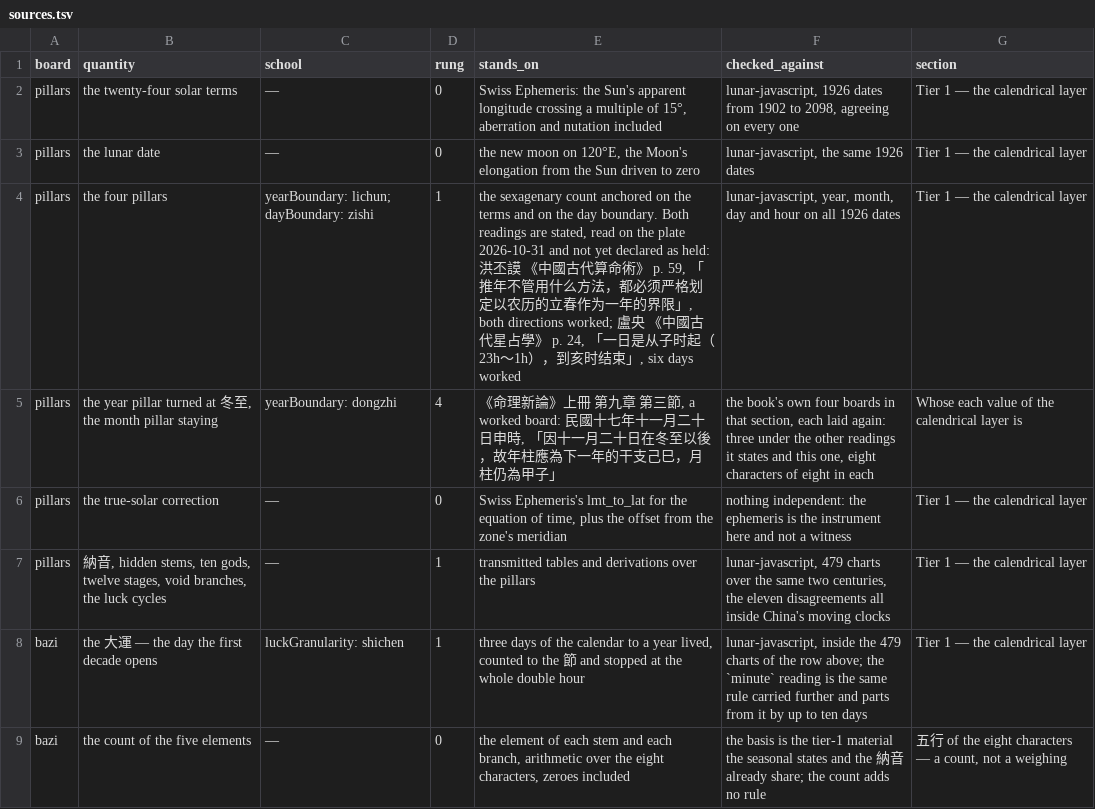
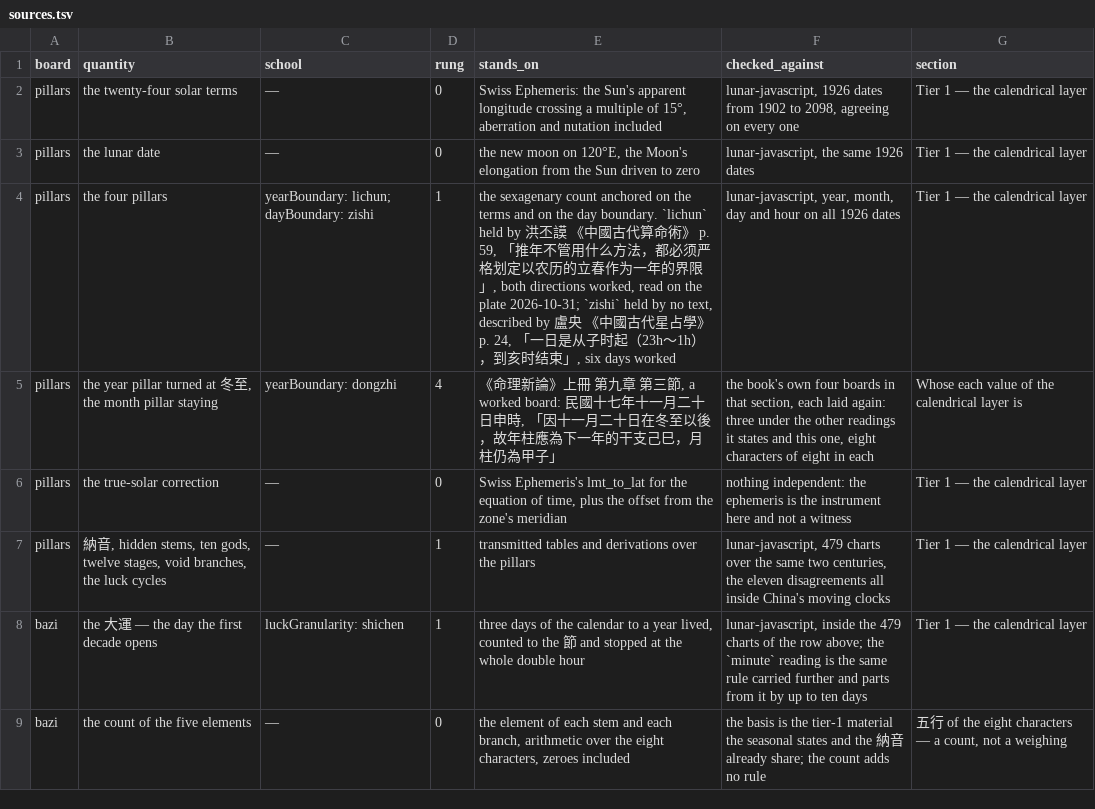
Before and after one commit to lineadicomando/shipan, a TSV file: docs/sources.tsv, drawn as a sheet; only a part is shown.

```diff
--- a/docs/sources.tsv
+++ b/docs/sources.tsv
@@ -3,3 +3,3 @@ pillars	the twenty-four solar terms	—	0	Swiss Ephemeris: the Sun's apparent lo
 pillars	the lunar date	—	0	the new moon on 120°E, the Moon's elongation from the Sun driven to zero	lunar-javascript, the same 1926 dates	Tier 1 — the calendrical layer
-pillars	the four pillars	yearBoundary: lichun; dayBoundary: zishi	1	the sexagenary count anchored on the terms and on the day boundary. Both readings are stated, read on the plate 2026-10-31 and not yet declared as held: 洪丕謨 《中國古代算命術》 p. 59, 「推年不管用什么方法，都必须严格划定以农历的立春作为一年的界限」, both directions worked; 盧央 《中國古代星占學》 p. 24, 「一日是从子时起（23h～1h），到亥时结束」, six days worked	lunar-javascript, year, month, day and hour on all 1926 dates	Tier 1 — the calendrical layer
+pillars	the four pillars	yearBoundary: lichun; dayBoundary: zishi	1	the sexagenary count anchored on the terms and on the day boundary. `lichun` held by 洪丕謨 《中國古代算命術》 p. 59, 「推年不管用什么方法，都必须严格划定以农历的立春作为一年的界限」, both directions worked, read on the plate 2026-10-31; `zishi` held by no text, described by 盧央 《中國古代星占學》 p. 24, 「一日是从子时起（23h～1h），到亥时结束」, six days worked	lunar-javascript, year, month, day and hour on all 1926 dates	Tier 1 — the calendrical layer
 pillars	the year pillar turned at 冬至, the month pillar staying	yearBoundary: dongzhi	4	《命理新論》上冊 第九章 第三節, a worked board: 民國十七年十一月二十日申時, 「因十一月二十日在冬至以後，故年柱應為下一年的干支己巳，月柱仍為甲子」	the book's own four boards in that section, each laid again: three under the other readings it states and this one, eight characters of eight in each	Whose each value of the calendrical layer is
```
Also changed, not shown: 8 other files.
